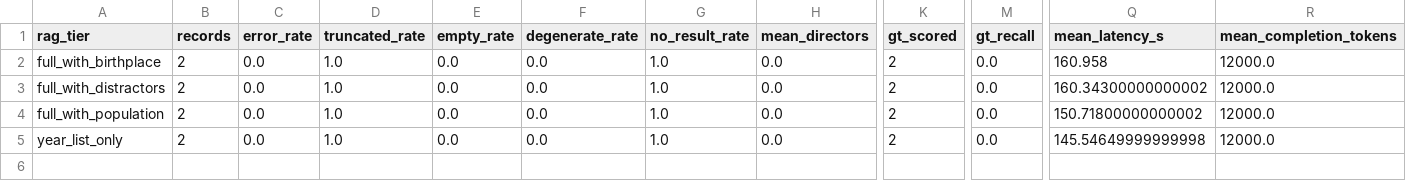
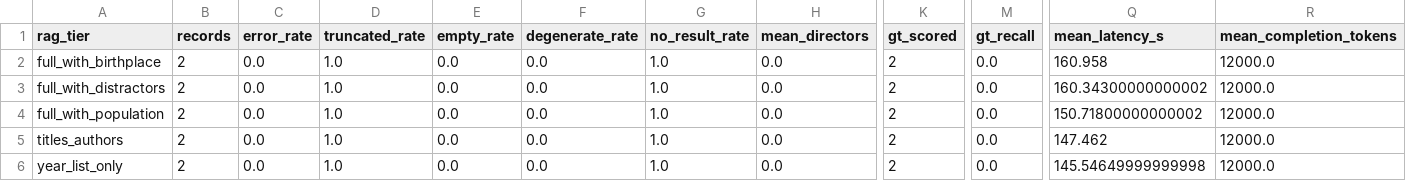
Before and after one commit to Arunav-Das/film_analyzer, a CSV file: rag_claude_code_film_strategies/analysis/summary_by_rag_tier.csv, drawn as a sheet; only a part is shown, gaps mark what is left out; rows hold the shown columns only; the diff names each change by its address in the sheet, - before the commit and + after, or states it on an @@ line.

```diff
--- a/rag_claude_code_film_strategies/analysis/summary_by_rag_tier.csv
+++ b/rag_claude_code_film_strategies/analysis/summary_by_rag_tier.csv
+row 5: titles_authors | 2 | 0.0 | 1.0 | 0.0 | 0.0 | 1.0 | 0.0 | 2 | 0.0 | 147.462 | 12000.0
```
Also changed, not shown: rag_claude_code_film_strategies/analysis/eval_per_record.csv, rag_claude_code_film_strategies/analysis/summary_by_config.csv, 17 other files.
